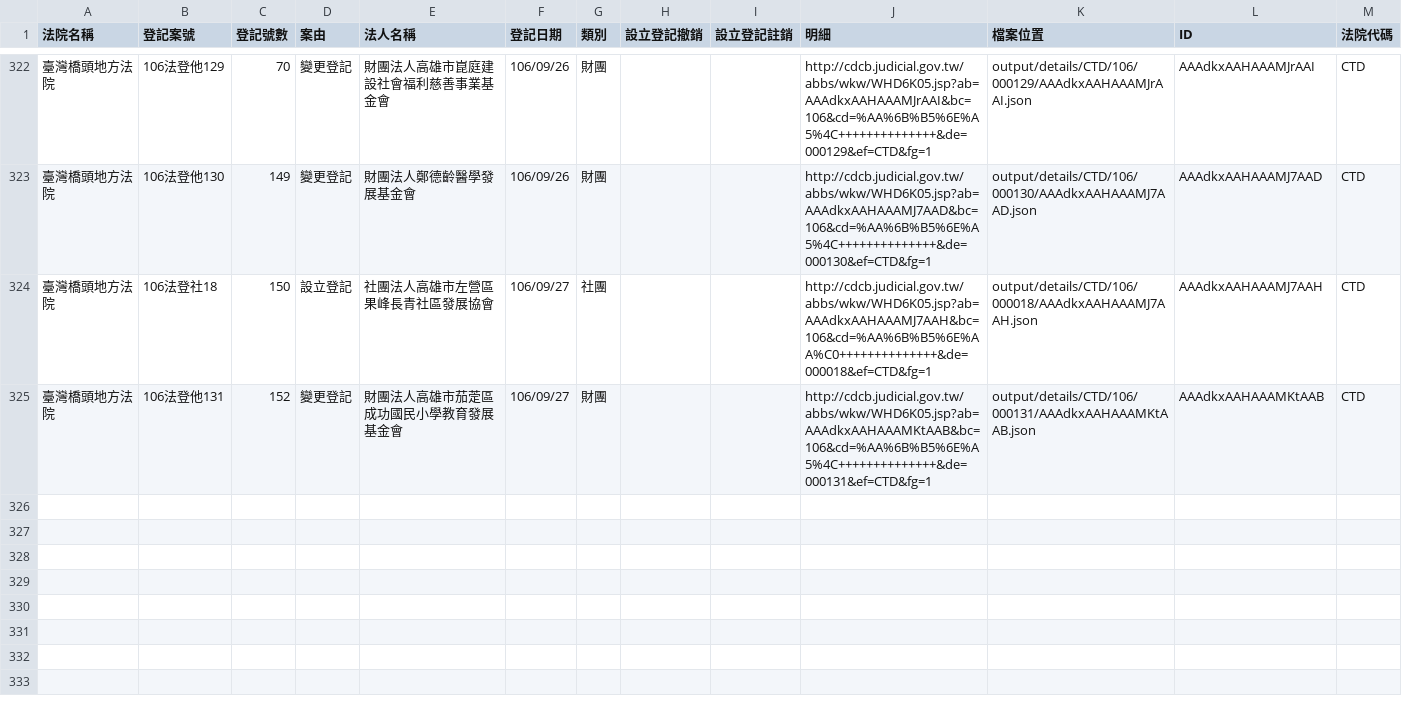
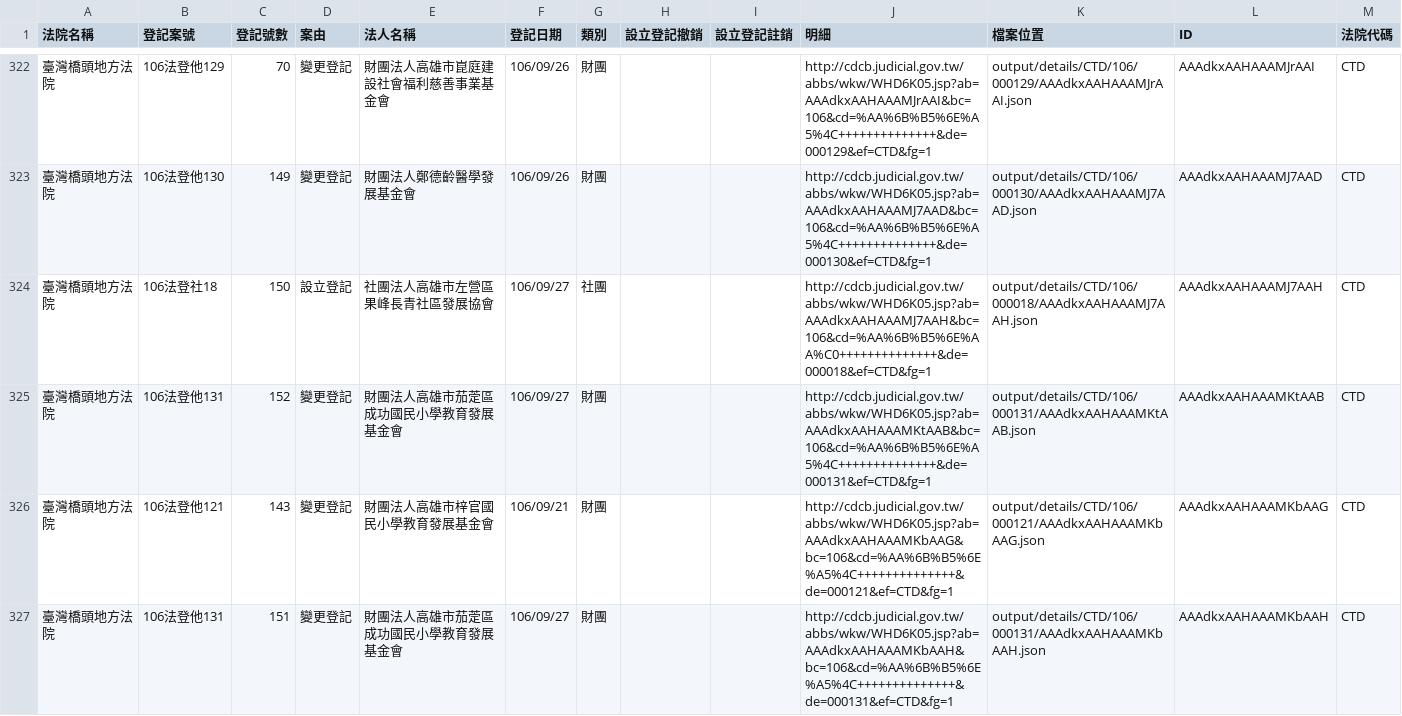
Before and after one commit to g0v/foundationtw, a CSV file: output/lists/CTD.csv, drawn as a sheet; only a part is shown, gaps mark what is left out.

Commit message:
update datasets @ 2017-10-01 02:00:01

```diff
--- a/output/lists/CTD.csv
+++ b/output/lists/CTD.csv
@@ -325 +325,3 @@
 臺灣橋頭地方法院,106法登他131,152,變更登記,財團法人高雄市茄萣區成功國民小學教育發展基金會,106/09/27,財團,,,http://cdcb.judicial.gov.tw/abbs/wkw/WHD6K05.jsp?ab=AAAdkxAAHAAAMKtAAB&bc=106&cd=%AA%6B%B5%6E%A5%4C++++++++++++++&de=000131&ef=CTD&fg=1,output/details/CTD/106/000131/AAAdkxAAHAAAMKtAAB.json,AAAdkxAAHAAAMKtAAB,CTD
+臺灣橋頭地方法院,106法登他121,143,變更登記,財團法人高雄市梓官國民小學教育發展基金會,106/09/21,財團,,,http://cdcb.judicial.gov.tw/abbs/wkw/WHD6K05.jsp?ab=AAAdkxAAHAAAMKbAAG&bc=106&cd=%AA%6B%B5%6E%A5%4C++++++++++++++&de=000121&ef=CTD&fg=1,output/details/CTD/106/000121/AAAdkxAAHAAAMKbAAG.json,AAAdkxAAHAAAMKbAAG,CTD
+臺灣橋頭地方法院,106法登他131,151,變更登記,財團法人高雄市茄萣區成功國民小學教育發展基金會,106/09/27,財團,,,http://cdcb.judicial.gov.tw/abbs/wkw/WHD6K05.jsp?ab=AAAdkxAAHAAAMKbAAH&bc=106&cd=%AA%6B%B5%6E%A5%4C++++++++++++++&de=000131&ef=CTD&fg=1,output/details/CTD/106/000131/AAAdkxAAHAAAMKbAAH.json,AAAdkxAAHAAAMKbAAH,CTD
```
Also changed, not shown: output/lists/CHD.csv, output/lists/CYD.csv, 27 other files.
